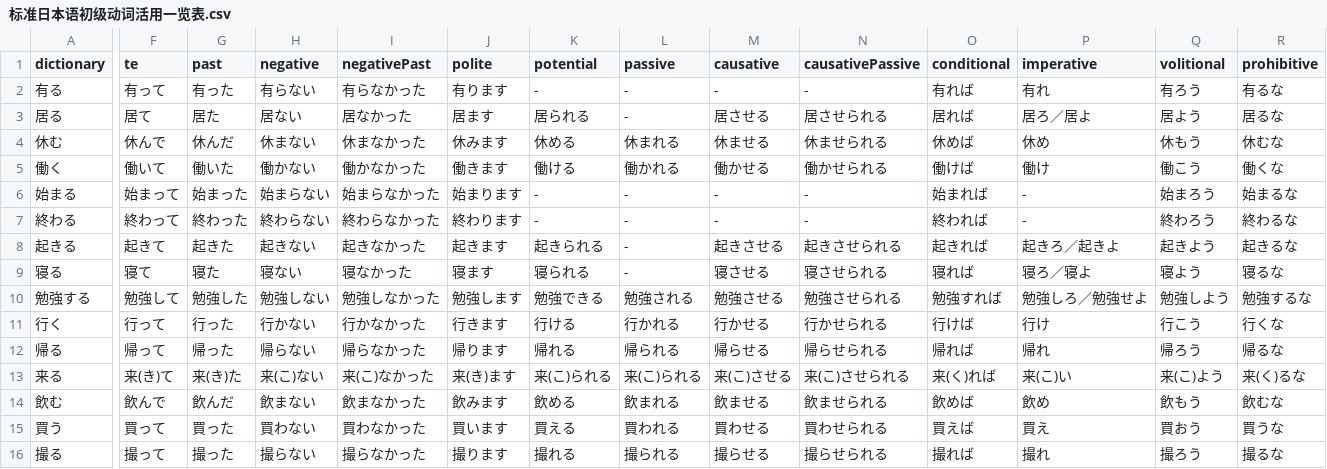
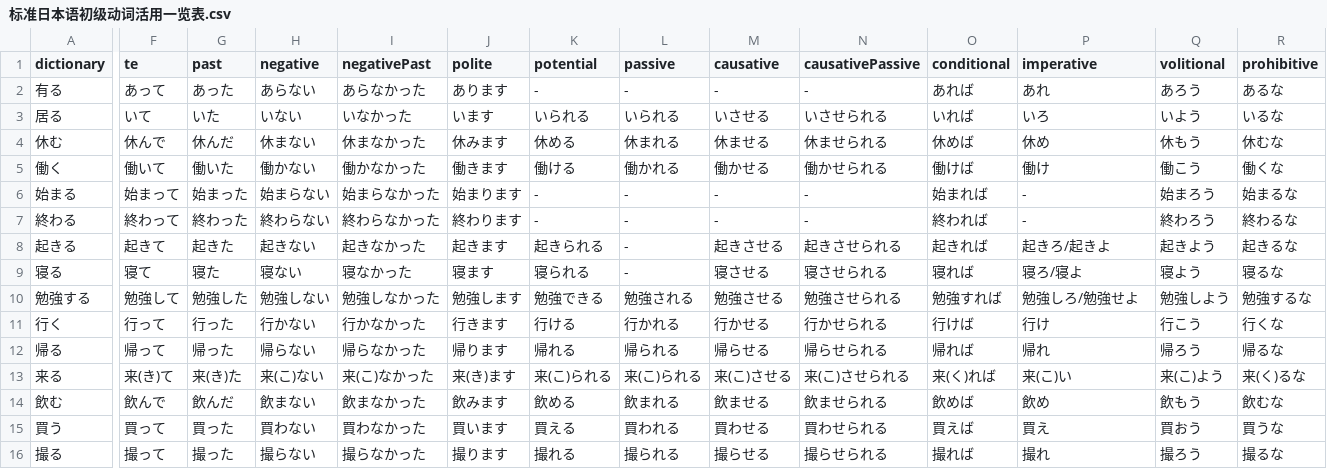
Before and after one commit to cencuansen/japanese-books, a CSV file: 标准日本语初级动词活用一览表.csv, drawn as a sheet; only a part is shown, gaps mark what is left out; the diff names each change by its address in the sheet, - before the commit and + after, or states it on an @@ line.

Commit message:
update 标准日本语初级动词活用一览表.csv

```diff
--- a/标准日本语初级动词活用一览表.csv
+++ b/标准日本语初级动词活用一览表.csv
-F2 (te): 有って
+F2 (te): あって
-G2 (past): 有った
+G2 (past): あった
-H2 (negative): 有らない
+H2 (negative): あらない
-I2 (negativePast): 有らなかった
+I2 (negativePast): あらなかった
-J2 (polite): 有ります
+J2 (polite): あります
-O2 (conditional): 有れば
+O2 (conditional): あれば
-P2 (imperative): 有れ
+P2 (imperative): あれ
-Q2 (volitional): 有ろう
+Q2 (volitional): あろう
-R2 (prohibitive): 有るな
+R2 (prohibitive): あるな
-F3 (te): 居て
+F3 (te): いて
-G3 (past): 居た
+G3 (past): いた
-H3 (negative): 居ない
+H3 (negative): いない
-I3 (negativePast): 居なかった
+I3 (negativePast): いなかった
-J3 (polite): 居ます
+J3 (polite): います
-K3 (potential): 居られる
+K3 (potential): いられる
-L3 (passive): -
+L3 (passive): いられる
-M3 (causative): 居させる
+M3 (causative): いさせる
-N3 (causativePassive): 居させられる
+N3 (causativePassive): いさせられる
-O3 (conditional): 居れば
+O3 (conditional): いれば
-P3 (imperative): 居ろ／居よ
+P3 (imperative): いろ
-Q3 (volitional): 居よう
+Q3 (volitional): いよう
-R3 (prohibitive): 居るな
+R3 (prohibitive): いるな
-P8 (imperative): 起きろ／起きよ
+P8 (imperative): 起きろ/起きよ
-P9 (imperative): 寝ろ／寝よ
+P9 (imperative): 寝ろ/寝よ
-P10 (imperative): 勉強しろ／勉強せよ
+P10 (imperative): 勉強しろ/勉強せよ
```
